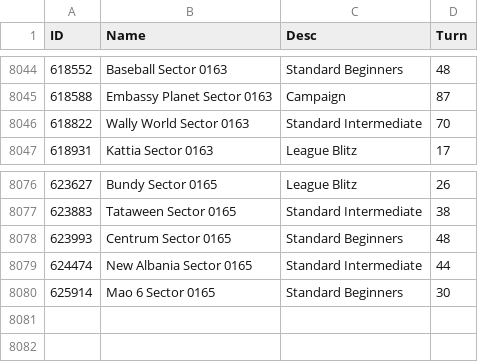
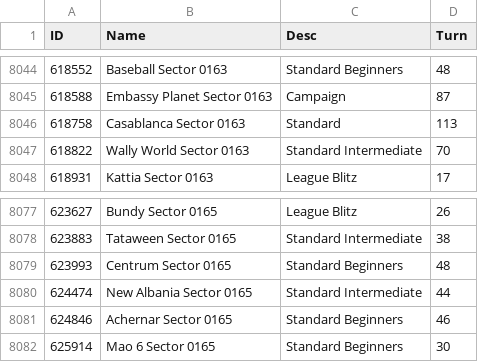
Before and after one commit to ChallengeSY/nu-replayer, a CSV file: games/List.csv, drawn as a sheet; only a part is shown, gaps mark what is left out.

Commit message:
Also update game list

```diff
--- a/games/List.csv
+++ b/games/List.csv
@@ -8045,2 +8045,3 @@
 618588,"Embassy Planet Sector 0163","Campaign",87
+618758,"Casablanca Sector 0163","Standard",113
 618822,"Wally World Sector 0163","Standard Intermediate",70
@@ -8079,2 +8080,3 @@
 624474,"New Albania Sector 0165","Standard Intermediate",44
+624846,"Achernar Sector 0165","Standard Beginners",46
 625914,"Mao 6 Sector 0165","Standard Beginners",30
```
Also changed, not shown: 1 other file.
